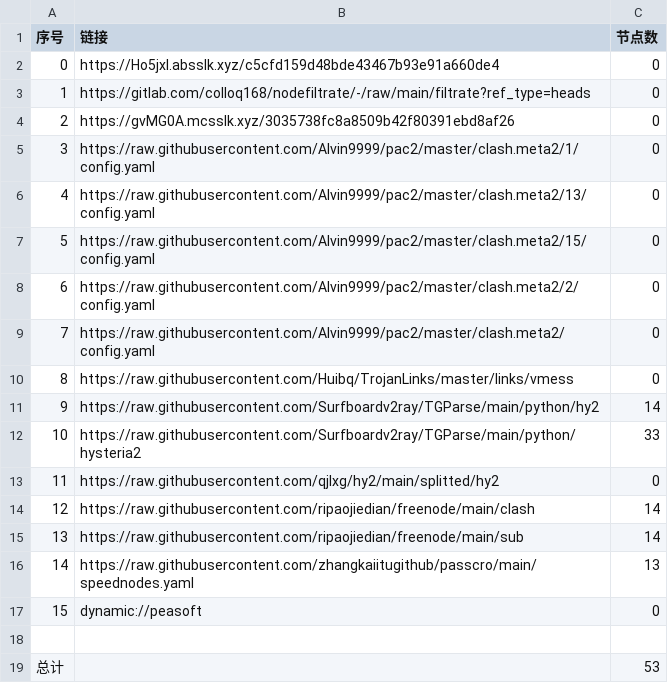
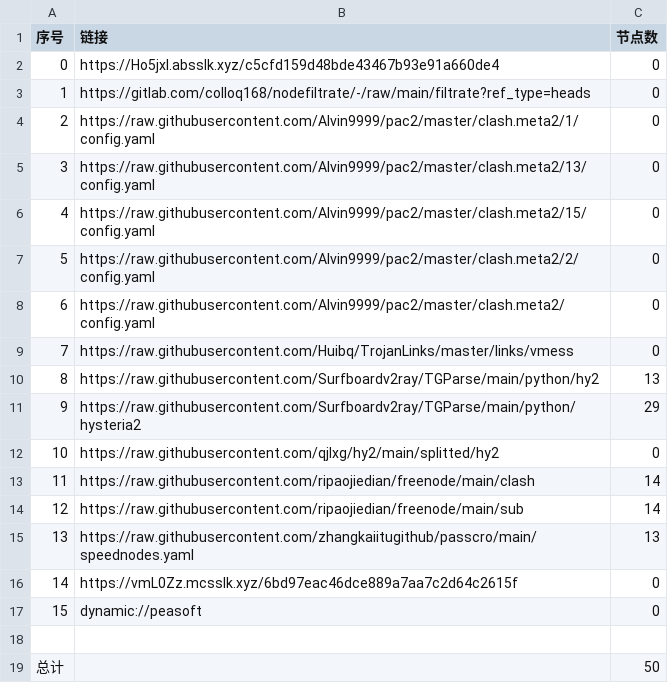
Before and after one commit to rf916711-del/AutoMergePublicNodes, a CSV file: list_result.csv, drawn as a sheet; removed rows and columns are numbered as before the commit, all else as after; the diff names each change by its address in the sheet, - before the commit and + after, or states it on an @@ line.

```diff
--- a/list_result.csv
+++ b/list_result.csv
-row 4: 2 | https://gvMG0A.mcsslk.xyz/3035738fc8a8509b42f80391ebd8af26 | 0
@@ column A (序号) renumbered between rows 4 and 15 @@
-C10 (节点数): 14
+C10 (节点数): 13
-C11 (节点数): 33
+C11 (节点数): 29
+row 16: 14 | https://vmL0Zz.mcsslk.xyz/6bd97eac46dce889a7aa7c2d64c2615f | 0
-C19 (节点数): 53
+C19 (节点数): 50
```
Also changed, not shown: 19 other files.
